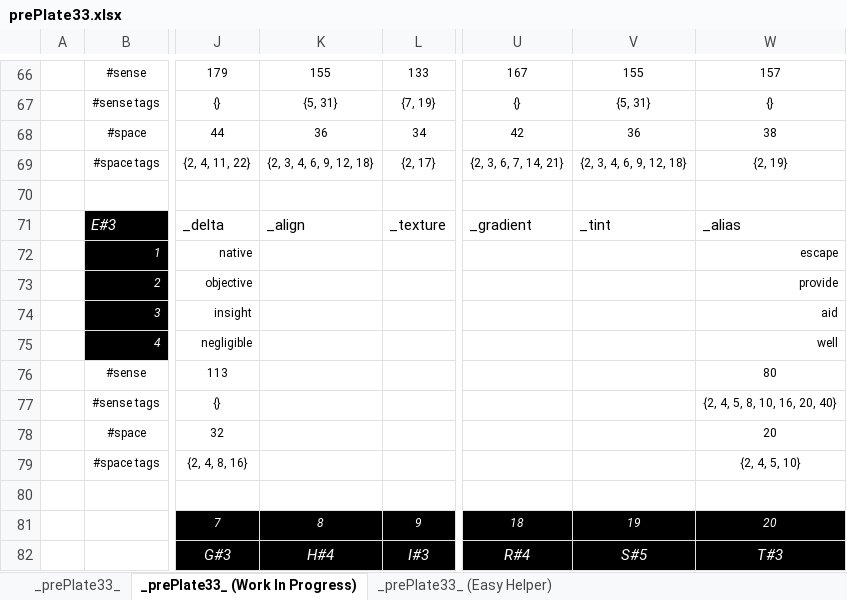
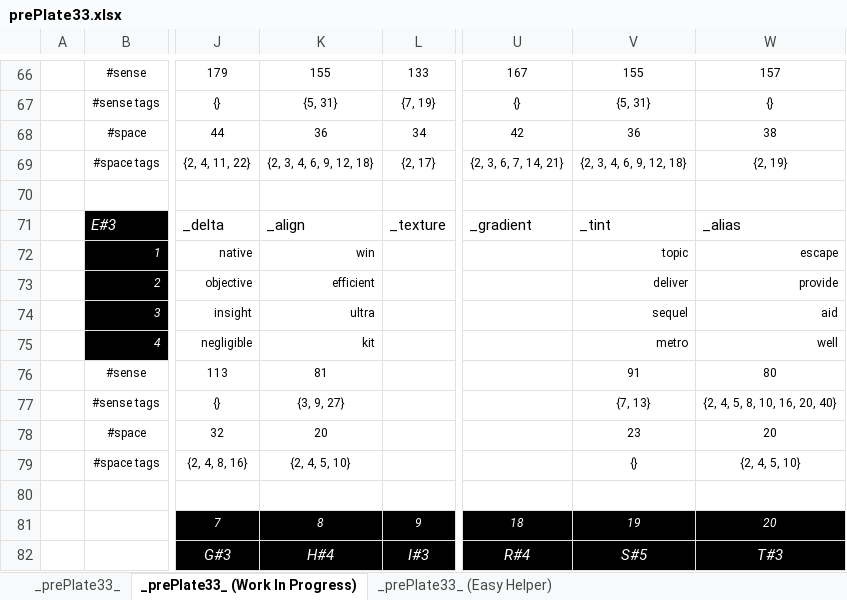
Before and after one commit to openroot/prePlate33, an Excel workbook: prePlate33/Offline Documents (Periodic)/prePlate33.xlsx, sheet _prePlate33_ (Work In Progress), drawn as a sheet; only a part is shown, gaps mark what is left out; values as stored, in another font and other column widths than the file's, no borders; charts and pictures not drawn; the diff names each change by its address in the sheet, - before the commit and + after, or states it on an @@ line.

```diff
--- a/prePlate33/Offline Documents (Periodic)/prePlate33.xlsx (sheet _prePlate33_ (Work In Progress))
+++ b/prePlate33/Offline Documents (Periodic)/prePlate33.xlsx (sheet _prePlate33_ (Work In Progress))
-K72: (empty)
+K72: win
-V72: (empty)
+V72: topic
-K73: (empty)
+K73: efficient
-V73: (empty)
+V73: deliver
-K74: (empty)
+K74: ultra
-V74: (empty)
+V74: sequel
-K75: (empty)
+K75: kit
-V75: (empty)
+V75: metro
-K76: (empty)
+K76: 81
-V76: (empty)
+V76: 91
-K77: (empty)
+K77: {3, 9, 27}
-V77: (empty)
+V77: {7, 13}
-K78: (empty)
+K78: 20
-V78: (empty)
+V78: 23
-K79: (empty)
+K79: {2, 4, 5, 10}
-V79: (empty)
+V79: {}
```
Also changed, not shown: sheet _prePlate33_ (Easy Helper), 6 other files.
